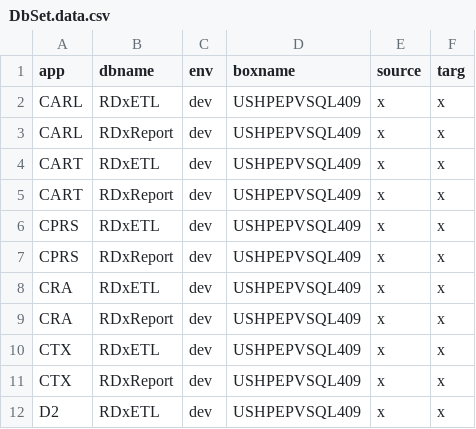
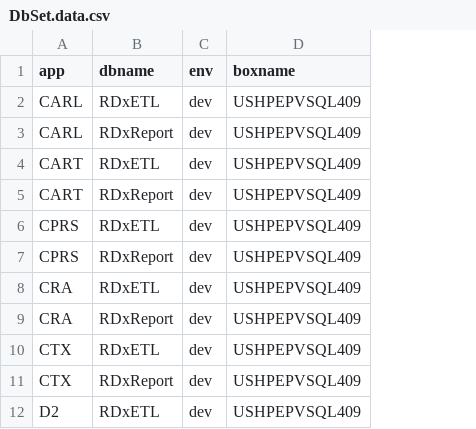
Before and after one commit to hillscottc/git-hill, a CSV file: pyth/pydbutil/input/DbSet.data.csv, drawn as a sheet; only a part is shown; the diff names each change by its address in the sheet, - before the commit and + after, or states it on an @@ line.

```diff
--- a/pyth/pydbutil/input/DbSet.data.csv
+++ b/pyth/pydbutil/input/DbSet.data.csv
-column E (source), rows 2-12: all x
-column F (targ), rows 2-12: all x
```
Also changed, not shown: 7 other files.
